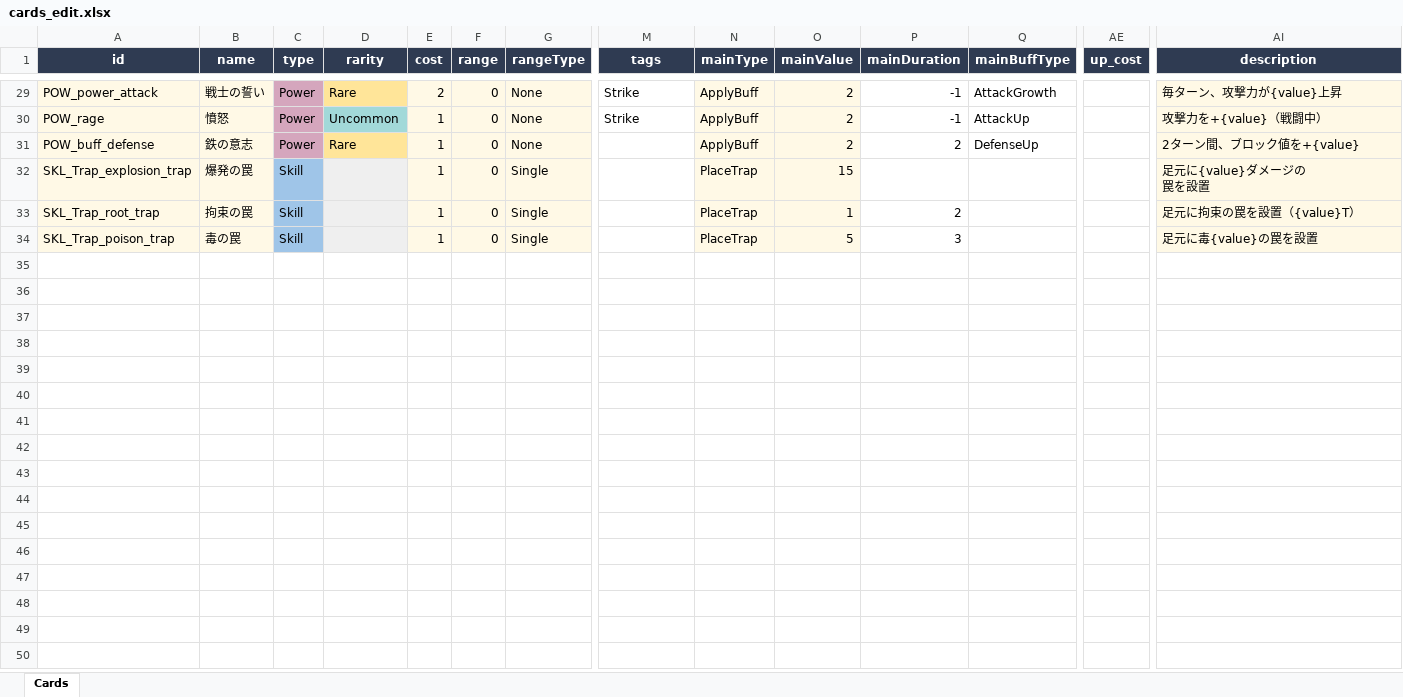
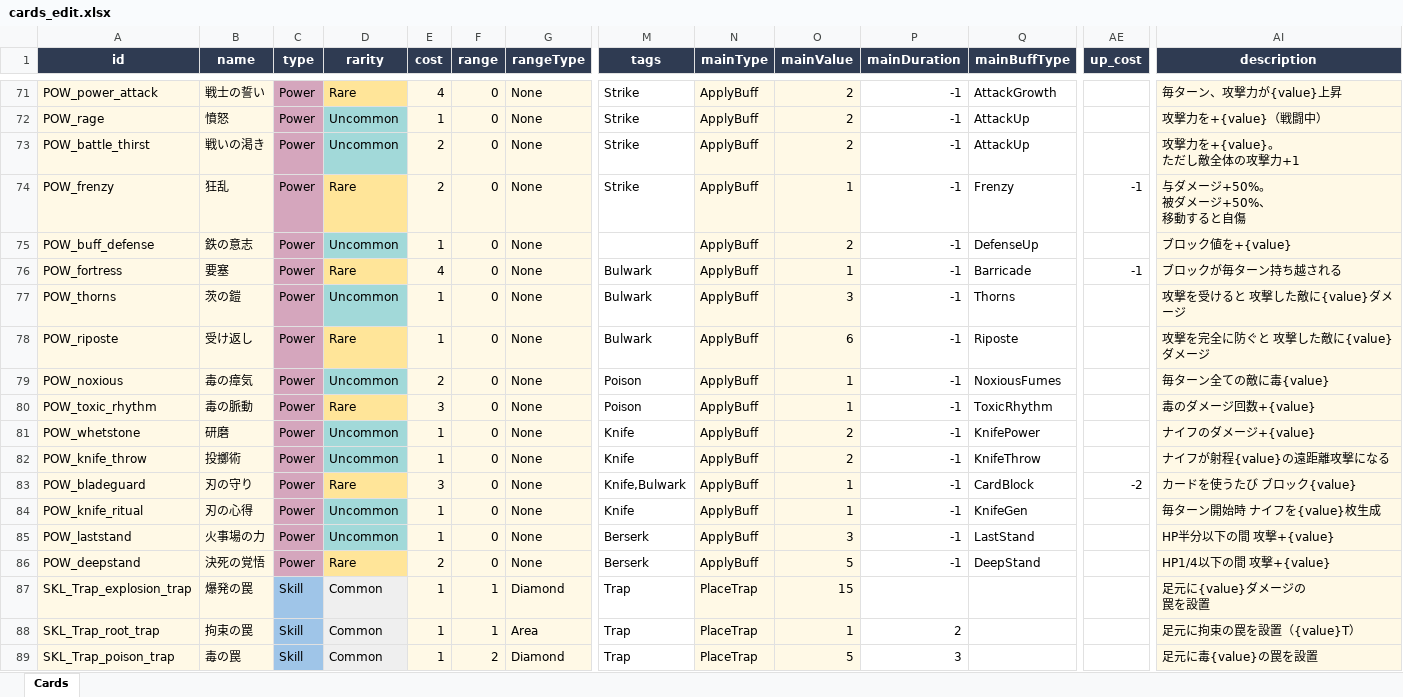
Before and after one commit to snakeeeeD/Shusyoku, an Excel workbook: cards_edit.xlsx, sheet Cards, drawn as a sheet; only a part is shown, gaps mark what is left out; values as stored, in another font and other column widths than the file's, no borders; addresses are those after the commit; rows hold the shown columns only; ↵ is a line break in a cell; the diff covers the shown part only; the diff names each change by its address in the sheet, - before the commit and + after, or states it on an @@ line.

```diff
--- a/cards_edit.xlsx (sheet Cards)
+++ b/cards_edit.xlsx (sheet Cards)
-E71 (cost): 2
+E71 (cost): 4
+row 73: POW_battle_thirst | 戦いの渇き | Power | Uncommon | 2 | 0 | None | Strike | ApplyBuff | 2 | -1 | AttackUp |  | 攻撃力を+{value}。 ↵ ただし敵全体の攻撃力+1
+row 74: POW_frenzy | 狂乱 | Power | Rare | 2 | 0 | None | Strike | ApplyBuff | 1 | -1 | Frenzy | -1 | 与ダメージ+50%。 ↵ 被ダメージ+50%、 ↵ 移動すると自傷
-D75 (rarity): Rare
+D75 (rarity): Uncommon
-D75 fill: #FFE599
+D75 fill: #A2D9D9
-P75 (mainDuration): 2
+P75 (mainDuration): -1
-AI75 (description): 2ターン間、ブロック値を+{value}
+AI75 (description): ブロック値を+{value}
+row 76: POW_fortress | 要塞 | Power | Rare | 4 | 0 | None | Bulwark | ApplyBuff | 1 | -1 | Barricade | -1 | ブロックが毎ターン持ち越される
+row 77: POW_thorns | 茨の鎧 | Power | Uncommon | 1 | 0 | None | Bulwark | ApplyBuff | 3 | -1 | Thorns |  | 攻撃を受けると 攻撃した敵に{value}ダメージ
+row 78: POW_riposte | 受け返し | Power | Rare | 1 | 0 | None | Bulwark | ApplyBuff | 6 | -1 | Riposte |  | 攻撃を完全に防ぐと 攻撃した敵に{value}ダメージ
+row 79: POW_noxious | 毒の瘴気 | Power | Uncommon | 2 | 0 | None | Poison | ApplyBuff | 1 | -1 | NoxiousFumes |  | 毎ターン全ての敵に毒{value}
+row 80: POW_toxic_rhythm | 毒の脈動 | Power | Rare | 3 | 0 | None | Poison | ApplyBuff | 1 | -1 | ToxicRhythm |  | 毒のダメージ回数+{value}
+row 81: POW_whetstone | 研磨 | Power | Uncommon | 1 | 0 | None | Knife | ApplyBuff | 2 | -1 | KnifePower |  | ナイフのダメージ+{value}
+row 82: POW_knife_throw | 投擲術 | Power | Uncommon | 1 | 0 | None | Knife | ApplyBuff | 2 | -1 | KnifeThrow |  | ナイフが射程{value}の遠距離攻撃になる
+row 83: POW_bladeguard | 刃の守り | Power | Rare | 3 | 0 | None | Knife,Bulwark | ApplyBuff | 1 | -1 | CardBlock | -2 | カードを使うたび ブロック{value}
+row 84: POW_knife_ritual | 刃の心得 | Power | Uncommon | 1 | 0 | None | Knife | ApplyBuff | 1 | -1 | KnifeGen |  | 毎ターン開始時 ナイフを{value}枚生成
+row 85: POW_laststand | 火事場の力 | Power | Uncommon | 1 | 0 | None | Berserk | ApplyBuff | 3 | -1 | LastStand |  | HP半分以下の間 攻撃+{value}
+row 86: POW_deepstand | 決死の覚悟 | Power | Rare | 2 | 0 | None | Berserk | ApplyBuff | 5 | -1 | DeepStand |  | HP1/4以下の間 攻撃+{value}
-D87:D89 (rarity): (empty)
+D87:D89 (rarity): Common
-F87:F88 (range): 0
+F87:F88 (range): 1
-G87 (rangeType): Single
+G87 (rangeType): Diamond
-M87:M89 (tags): (empty)
+M87:M89 (tags): Trap
-G88 (rangeType): Single
+G88 (rangeType): Area
-F89 (range): 0
+F89 (range): 2
-G89 (rangeType): Single
+G89 (rangeType): Diamond
```
Also changed, not shown: 53 added rows, 12 edited cells and cell formats elsewhere in this sheet, 15 other files.
